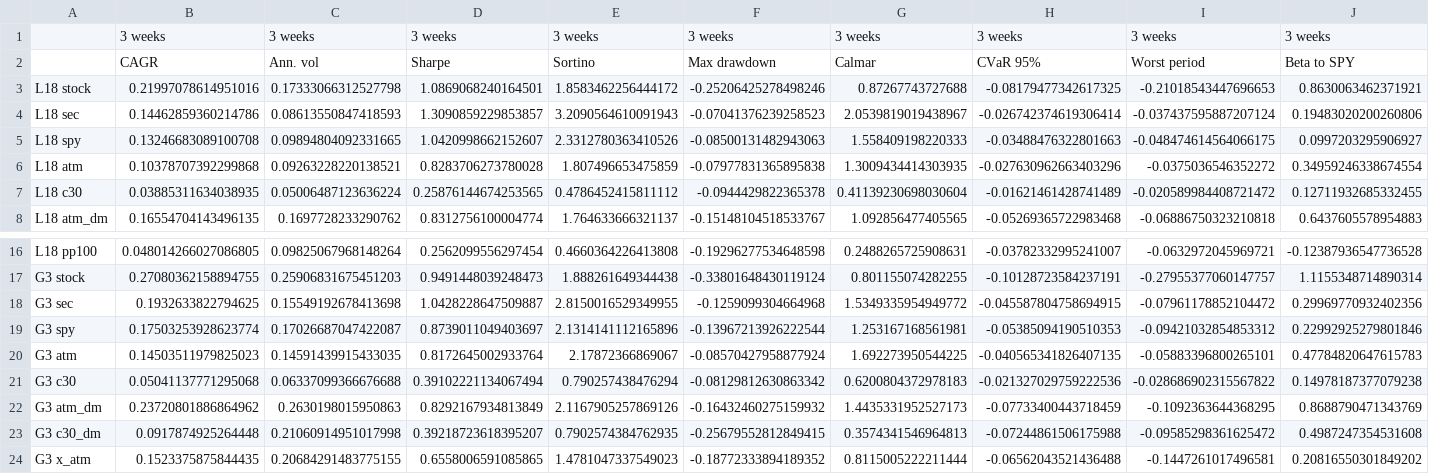
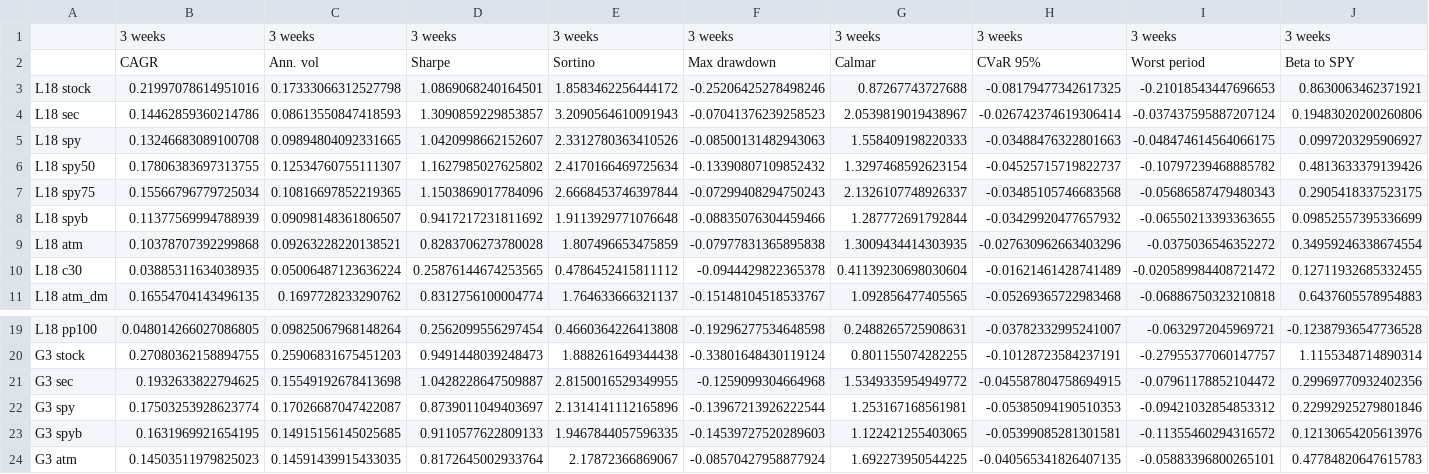
Before and after one commit to marcinzieba4-bot/IVSkew_Strategy-Full, a CSV file: output/variants_stats.csv, drawn as a sheet; only a part is shown, gaps mark what is left out; the shorter side is filled out with more unchanged rows; rows hold the shown columns only; the diff names each change by its address in the sheet, - before the commit and + after, or states it on an @@ line.

```diff
--- a/output/variants_stats.csv
+++ b/output/variants_stats.csv
+row 6: L18 spy50 | 0.17806383697313755 | 0.12534760755111307 | 1.1627985027625802 | 2.4170166469725634 | -0.13390807109852432 | 1.3297468592623154 | -0.04525715719822737 | -0.10797239468885782 | 0.4813633379139426
+row 7: L18 spy75 | 0.15566796779725034 | 0.10816697852219365 | 1.1503869017784096 | 2.6668453746397844 | -0.07299408294750243 | 2.1326107748926337 | -0.03485105746683568 | -0.05686587479480343 | 0.2905418337523175
+row 8: L18 spyb | 0.11377569994788939 | 0.09098148361806507 | 0.9417217231811692 | 1.9113929771076648 | -0.08835076304459466 | 1.287772691792844 | -0.03429920477657932 | -0.06550213393363655 | 0.09852557395336699
+row 23: G3 spyb | 0.1631969921654195 | 0.14915156145025685 | 0.9110577622809133 | 1.9467844057596335 | -0.14539727520289603 | 1.122421255403065 | -0.05399085281301581 | -0.11355460294316572 | 0.12130654205613976
```
Also changed, not shown: 6 other files.
